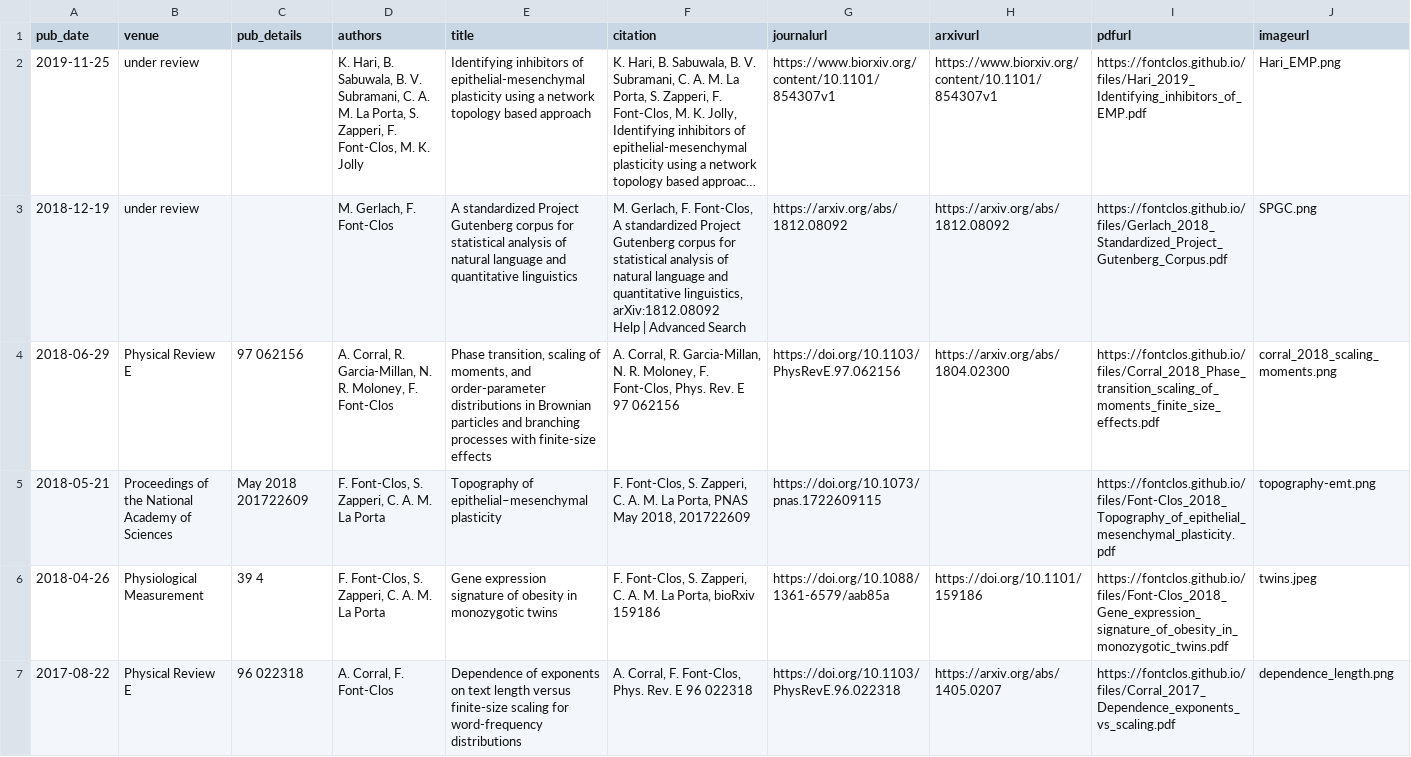
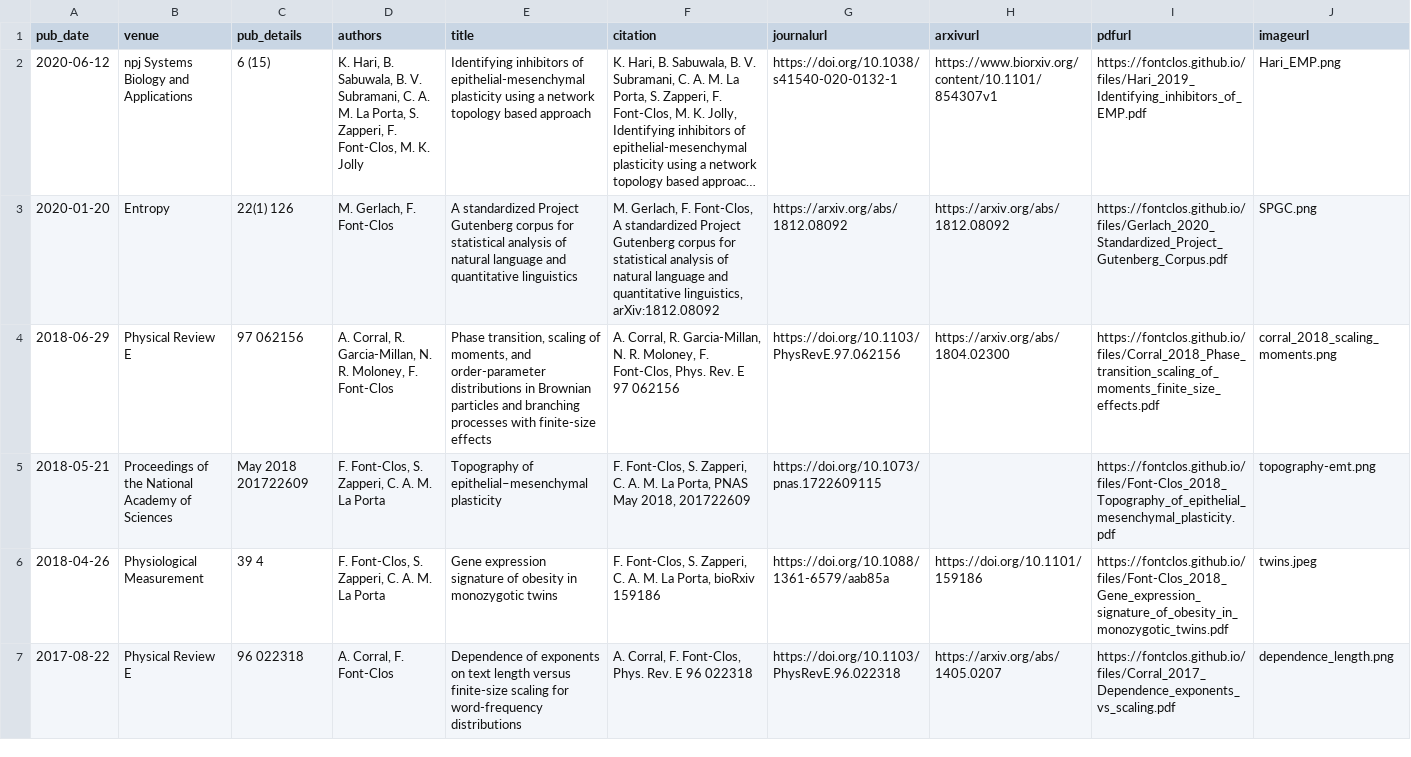
Before and after one commit to fontclos/fontclos.github.io, a TSV file: markdown_generator/publications.tsv, drawn as a sheet; only a part is shown; long unchanged cells end in …; ↵ is a line break in a cell; the diff names each change by its address in the sheet, - before the commit and + after, or states it on an @@ line.

```diff
--- a/markdown_generator/publications.tsv
+++ b/markdown_generator/publications.tsv
-A2 (pub_date): 2019-11-25
+A2 (pub_date): 2020-06-12
-B2 (venue): under review
+B2 (venue): npj Systems Biology and Applications
-C2 (pub_details): (empty)
+C2 (pub_details): 6 (15)
-G2 (journalurl): https://www.biorxiv.org/content/10.1101/854307v1
+G2 (journalurl): https://doi.org/10.1038/s41540-020-0132-1
-A3 (pub_date): 2018-12-19
+A3 (pub_date): 2020-01-20
-B3 (venue): under review
+B3 (venue): Entropy
-C3 (pub_details): (empty)
+C3 (pub_details): 22(1) 126
-F3 (citation): …linguistics, arXiv:1812.08092 ↵ Help | Advanced Search
+F3 (citation): …linguistics, arXiv:1812.08092
-I3 (pdfurl): https://fontclos.github.io/files/Gerlach_2018_Standardized_Project_Gutenberg_Corpus.pdf
+I3 (pdfurl): https://fontclos.github.io/files/Gerlach_2020_Standardized_Project_Gutenberg_Corpus.pdf
```
Also changed, not shown: 6 other files.
